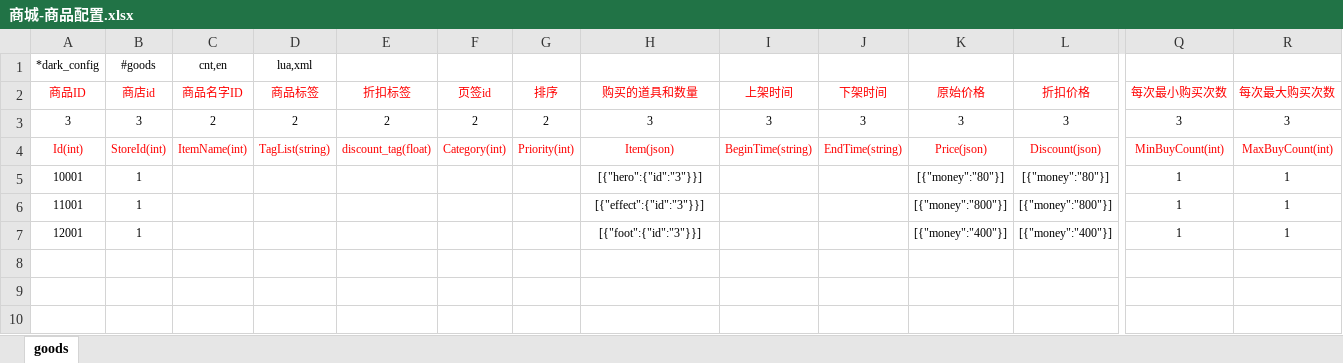
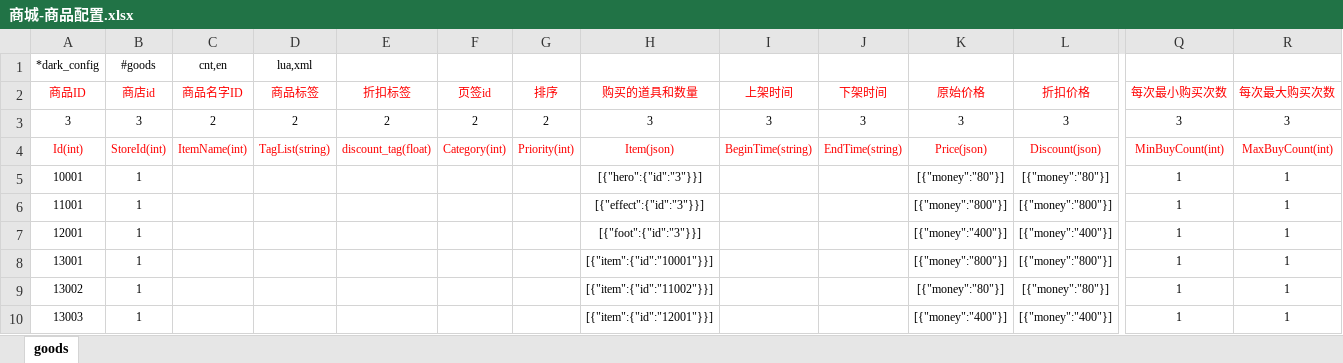
Before and after one commit to lori227/Fighter, an Excel workbook: Resource/excel/商城-商品配置.xlsx, sheet goods, drawn as a sheet; only a part is shown, gaps mark what is left out; values as stored, in another font and other column widths than the file's, no borders; rows hold the shown columns only; the diff names each change by its address in the sheet, - before the commit and + after, or states it on an @@ line.

Commit message:
update resource by parse tool

```diff
--- a/Resource/excel/商城-商品配置.xlsx (sheet goods)
+++ b/Resource/excel/商城-商品配置.xlsx (sheet goods)
+row 8: 13001 | 1 |  |  |  |  |  | [{"item":{"id":"10001"}}] |  |  | [{"money":"800"}] | [{"money":"800"}] | 1 | 1
+row 9: 13002 | 1 |  |  |  |  |  | [{"item":{"id":"11002"}}] |  |  | [{"money":"80"}] | [{"money":"80"}] | 1 | 1
+row 10: 13003 | 1 |  |  |  |  |  | [{"item":{"id":"12001"}}] |  |  | [{"money":"400"}] | [{"money":"400"}] | 1 | 1
```
Also changed, not shown: 3 other files.
